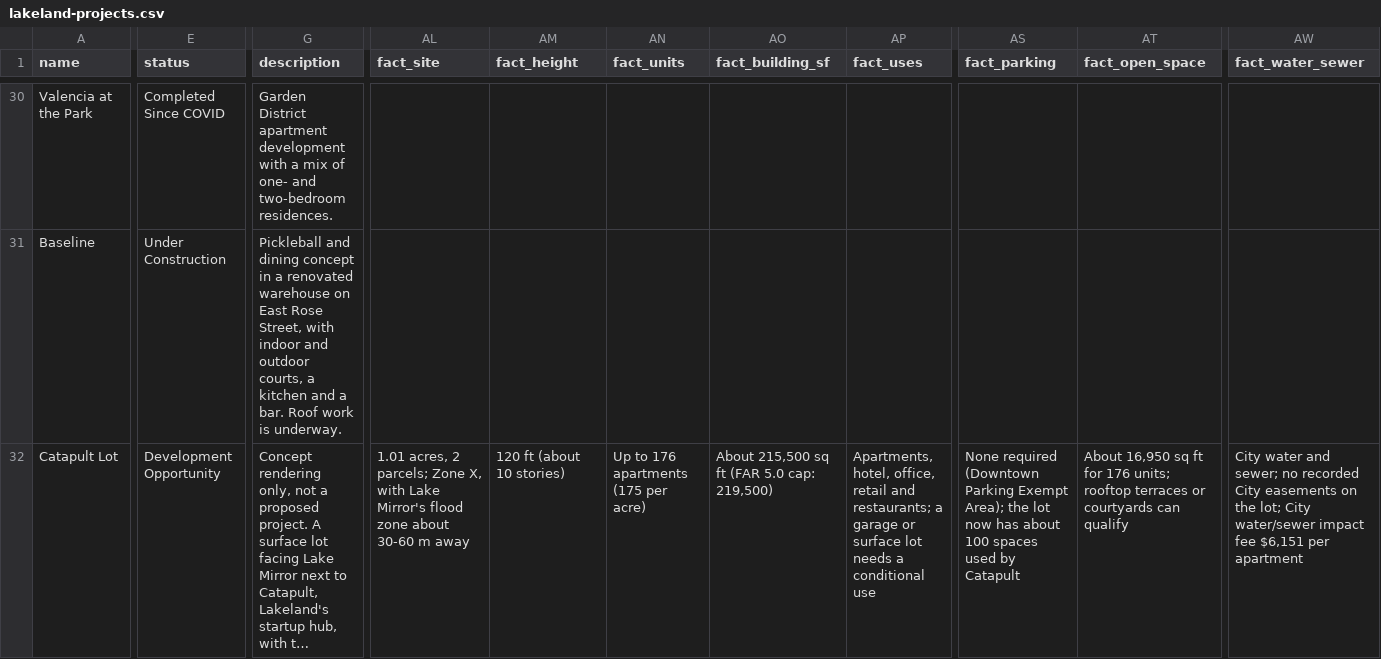
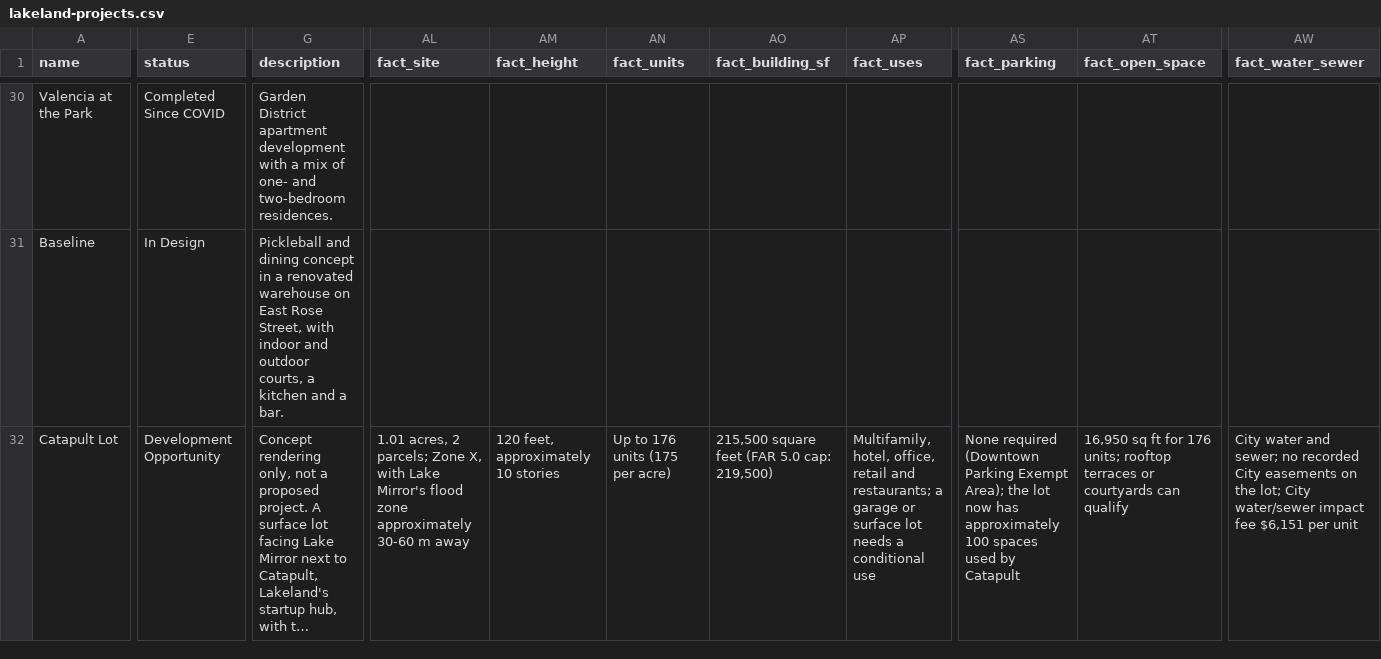
Before and after one commit to lakelandedc/lakeland-development-tracker, a CSV file: lakeland-projects.csv, drawn as a sheet; only a part is shown, gaps mark what is left out; long unchanged cells end in …; the diff covers the shown part only; the diff names each change by its address in the sheet, - before the commit and + after, or states it on an @@ line.

```diff
--- a/lakeland-projects.csv
+++ b/lakeland-projects.csv
-E31 (status): Under Construction
+E31 (status): In Design
-G31 (description): …a bar. Roof work is underway.
+G31 (description): …a bar.
-AL32 (fact_site): …flood zone about 30-60 m…
+AL32 (fact_site): …flood zone approximately 30-60 m…
-AM32 (fact_height): 120 ft (about 10 stories)
+AM32 (fact_height): 120 feet, approximately 10 stories
-AN32 (fact_units): Up to 176 apartments (175 per acre)
+AN32 (fact_units): Up to 176 units (175 per acre)
-AO32 (fact_building_sf): About 215,500 sq ft (FAR 5.0 cap: 219,500)
+AO32 (fact_building_sf): 215,500 square feet (FAR 5.0 cap: 219,500)
-AP32 (fact_uses): Apartments, hotel, office,…
+AP32 (fact_uses): Multifamily, hotel, office,…
-AS32 (fact_parking): …now has about 100 spaces…
+AS32 (fact_parking): …now has approximately 100 spaces…
-AT32 (fact_open_space): About 16,950 sq…
+AT32 (fact_open_space): 16,950 sq…
-AW32 (fact_water_sewer): …$6,151 per apartment
+AW32 (fact_water_sewer): …$6,151 per unit
```
Also changed, not shown: 59 edited cells elsewhere in this file, 1 other file.
